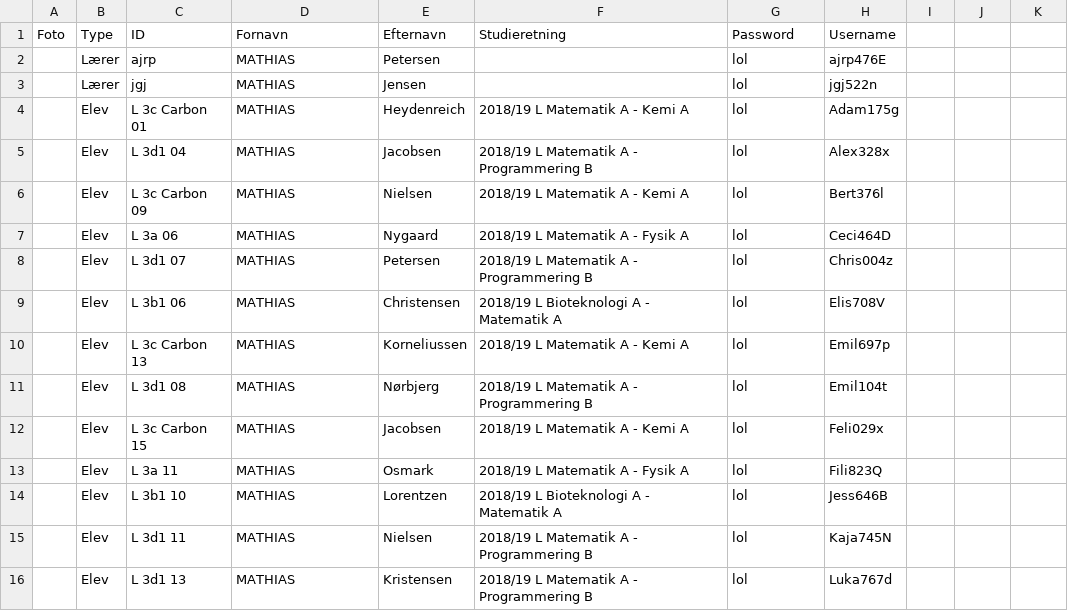
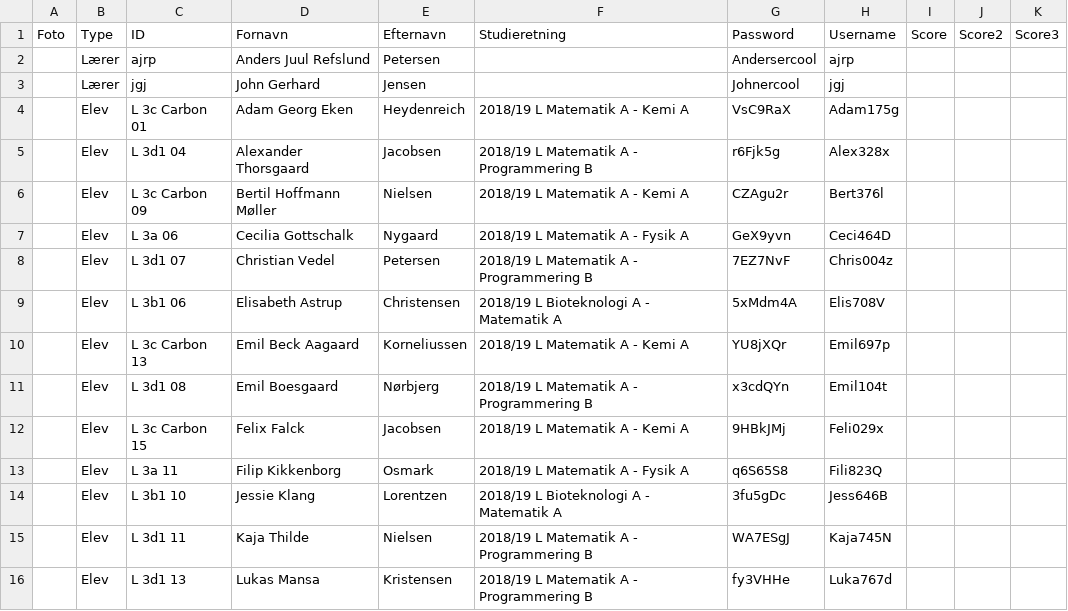
Before and after one commit to Duedrengene/TestSystem, a CSV file: TestSystem/resources/new.csv, drawn as a sheet; only a part is shown; the diff covers the shown part only.

```diff
--- a/TestSystem/resources/new.csv
+++ b/TestSystem/resources/new.csv
@@ -1,16 +1,16 @@
-Foto,Type,ID,Fornavn,Efternavn,Studieretning,Password,Username
-,Lærer,ajrp,MATHIAS,Petersen,,lol,ajrp476E
-,Lærer,jgj,MATHIAS,Jensen,,lol,jgj522n
-,Elev,L 3c Carbon 01,MATHIAS,Heydenreich,2018/19 L Matematik A - Kemi A,lol,Adam175g
-,Elev,L 3d1 04,MATHIAS,Jacobsen,2018/19 L Matematik A - Programmering B,lol,Alex328x
-,Elev,L 3c Carbon 09,MATHIAS,Nielsen,2018/19 L Matematik A - Kemi A,lol,Bert376l
-,Elev,L 3a 06,MATHIAS,Nygaard,2018/19 L Matematik A - Fysik A,lol,Ceci464D
-,Elev,L 3d1 07,MATHIAS,Petersen,2018/19 L Matematik A - Programmering B,lol,Chris004z
-,Elev,L 3b1 06,MATHIAS,Christensen,2018/19 L Bioteknologi A - Matematik A,lol,Elis708V
-,Elev,L 3c Carbon 13,MATHIAS,Korneliussen,2018/19 L Matematik A - Kemi A,lol,Emil697p
-,Elev,L 3d1 08,MATHIAS,Nørbjerg,2018/19 L Matematik A - Programmering B,lol,Emil104t
-,Elev,L 3c Carbon 15,MATHIAS,Jacobsen,2018/19 L Matematik A - Kemi A,lol,Feli029x
-,Elev,L 3a 11,MATHIAS,Osmark,2018/19 L Matematik A - Fysik A,lol,Fili823Q
-,Elev,L 3b1 10,MATHIAS,Lorentzen,2018/19 L Bioteknologi A - Matematik A,lol,Jess646B
-,Elev,L 3d1 11,MATHIAS,Nielsen,2018/19 L Matematik A - Programmering B,lol,Kaja745N
-,Elev,L 3d1 13,MATHIAS,Kristensen,2018/19 L Matematik A - Programmering B,lol,Luka767d
+Foto,Type,ID,Fornavn,Efternavn,Studieretning,Password,Username,Score,Score2,Score3
+,Lærer,ajrp,"Anders Juul Refslund ",Petersen,,Andersercool,ajrp,,,
+,Lærer,jgj,"John Gerhard ",Jensen,,Johnercool,jgj,,,
+,Elev,L 3c Carbon 01,"Adam Georg Eken ",Heydenreich,2018/19 L Matematik A - Kemi A,VsC9RaX,Adam175g,,,
+,Elev,L 3d1 04,"Alexander Thorsgaard ",Jacobsen,2018/19 L Matematik A - Programmering B,r6Fjk5g,Alex328x,,,
+,Elev,L 3c Carbon 09,"Bertil Hoffmann Møller ",Nielsen,2018/19 L Matematik A - Kemi A,CZAgu2r,Bert376l,,,
+,Elev,L 3a 06,"Cecilia Gottschalk ",Nygaard,2018/19 L Matematik A - Fysik A,GeX9yvn,Ceci464D,,,
+,Elev,L 3d1 07,"Christian Vedel ",Petersen,2018/19 L Matematik A - Programmering B,7EZ7NvF,Chris004z,,,
+,Elev,L 3b1 06,"Elisabeth Astrup ",Christensen,2018/19 L Bioteknologi A - Matematik A,5xMdm4A,Elis708V,,,
+,Elev,L 3c Carbon 13,"Emil Beck Aagaard ",Korneliussen,2018/19 L Matematik A - Kemi A,YU8jXQr,Emil697p,,,
+,Elev,L 3d1 08,"Emil Boesgaard ",Nørbjerg,2018/19 L Matematik A - Programmering B,x3cdQYn,Emil104t,,,
+,Elev,L 3c Carbon 15,"Felix Falck ",Jacobsen,2018/19 L Matematik A - Kemi A,9HBkJMj,Feli029x,,,
+,Elev,L 3a 11,"Filip Kikkenborg ",Osmark,2018/19 L Matematik A - Fysik A,q6S65S8,Fili823Q,,,
+,Elev,L 3b1 10,"Jessie Klang ",Lorentzen,2018/19 L Bioteknologi A - Matematik A,3fu5gDc,Jess646B,,,
+,Elev,L 3d1 11,"Kaja Thilde ",Nielsen,2018/19 L Matematik A - Programmering B,WA7ESgJ,Kaja745N,,,
+,Elev,L 3d1 13,"Lukas Mansa ",Kristensen,2018/19 L Matematik A - Programmering B,fy3VHHe,Luka767d,,,
```
Also changed, not shown: 1 added row and 24 edited cells elsewhere in this file, TestSystem/resources/Dataen.csv, 7 other files.
